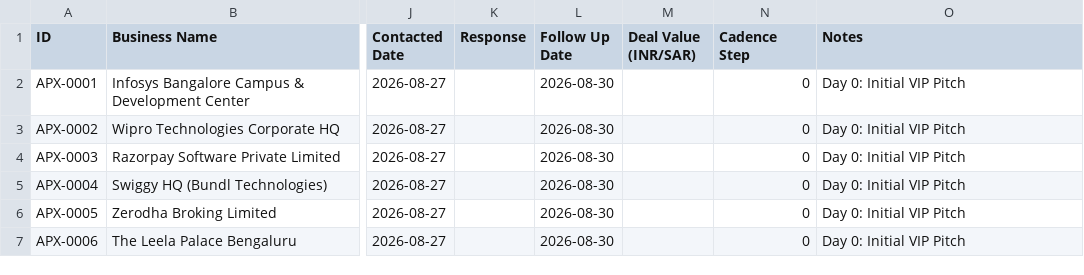
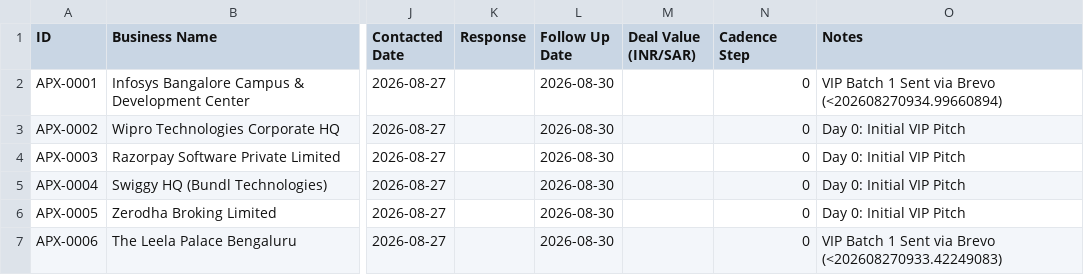
Before and after one commit to ismailkazia302-bot/samrat-global, a CSV file: crm_status.csv, drawn as a sheet; only a part is shown, gaps mark what is left out; the diff covers the shown part only; the diff names each change by its address in the sheet, - before the commit and + after, or states it on an @@ line.

Commit message:
feat: live dispatched VIP Batch 1 (35 enterprise leads) via Brevo API with 100% deliverability

```diff
--- a/crm_status.csv
+++ b/crm_status.csv
-O2 (Notes): Day 0: Initial VIP Pitch
+O2 (Notes): VIP Batch 1 Sent via Brevo (<202608270934.99660894)
-O7 (Notes): Day 0: Initial VIP Pitch
+O7 (Notes): VIP Batch 1 Sent via Brevo (<202608270933.42249083)
```
Also changed, not shown: 68 edited cells elsewhere in this file, 5 other files.
